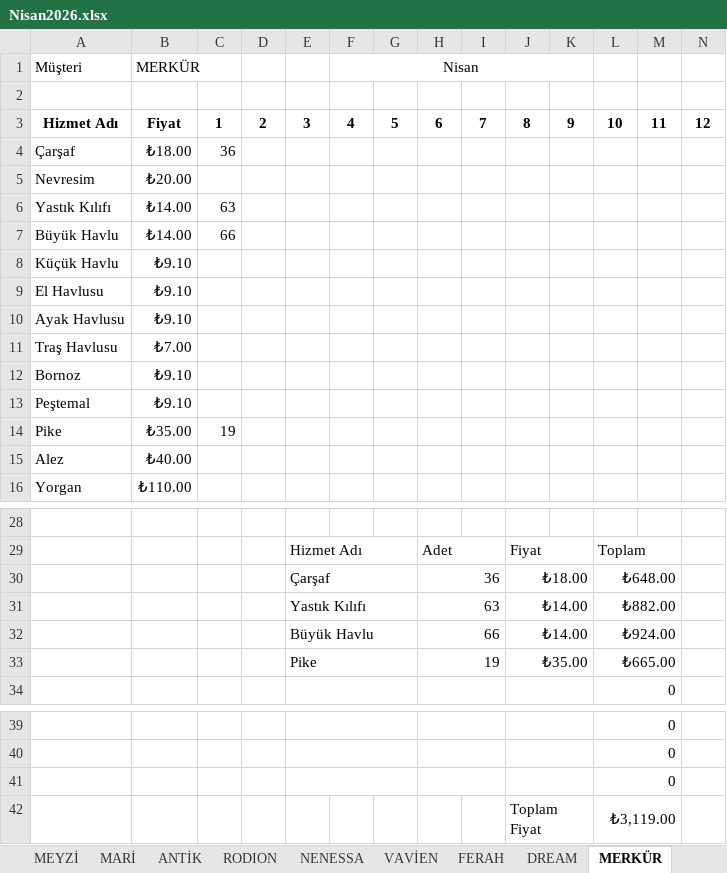
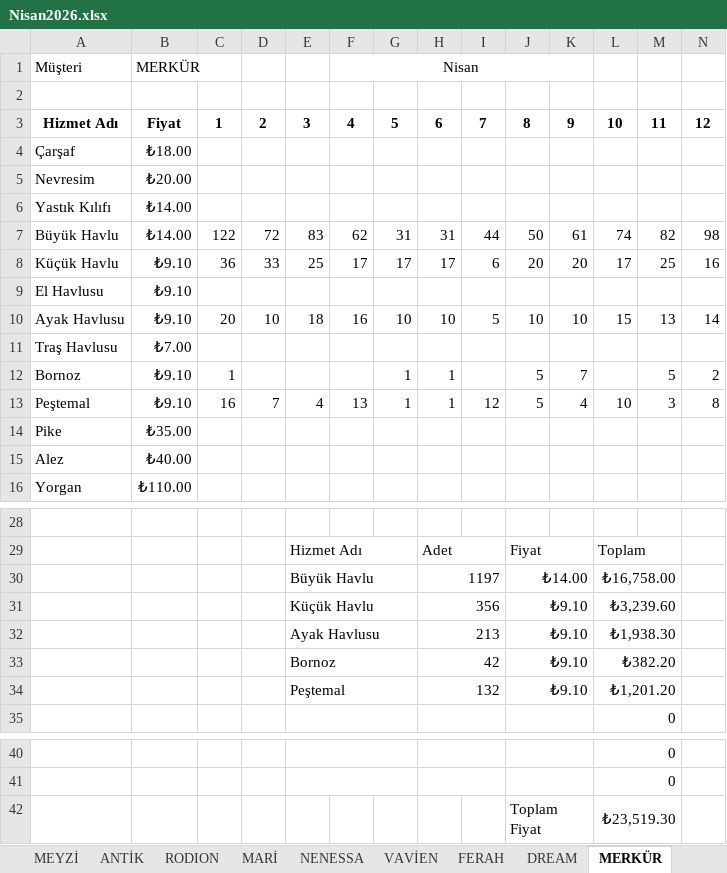
Before and after one commit to hasankokes/laundry, an Excel workbook: Nisan2026.xlsx, sheet MERKÜR, drawn as a sheet; only a part is shown, gaps mark what is left out; values as stored, in another font and other column widths than the file's, no borders; charts and pictures and table styles not drawn; removed rows and columns are numbered as before the commit, all else as after; rows hold the shown columns only; the diff names each change by its address in the sheet, - before the commit and + after, or states it on an @@ line.

```diff
--- a/Nisan2026.xlsx (sheet MERKÜR)
+++ b/Nisan2026.xlsx (sheet MERKÜR)
@@ sheet tab order changed: MEYZİ | ANTİK | RODION | MARİ | NENESSA | VAVİEN | FERAH | DREAM | MERKÜR @@
-C4: 36
+C4: (empty)
-C6: 63
+C6: (empty)
-row 7: Büyük Havlu | ₺14.00 | 66
-row 8: Küçük Havlu | ₺9.10
+row 7: Büyük Havlu | ₺14.00 | 122 | 72 | 83 | 62 | 31 | 31 | 44 | 50 | 61 | 74 | 82 | 98
+row 8: Küçük Havlu | ₺9.10 | 36 | 33 | 25 | 17 | 17 | 17 | 6 | 20 | 20 | 17 | 25 | 16
-row 10: Ayak Havlusu | ₺9.10
+row 10: Ayak Havlusu | ₺9.10 | 20 | 10 | 18 | 16 | 10 | 10 | 5 | 10 | 10 | 15 | 13 | 14
-row 12: Bornoz | ₺9.10
-row 13: Peştemal | ₺9.10
+row 12: Bornoz | ₺9.10 | 1 |  |  |  | 1 | 1 |  | 5 | 7 |  | 5 | 2
+row 13: Peştemal | ₺9.10 | 16 | 7 | 4 | 13 | 1 | 1 | 12 | 5 | 4 | 10 | 3 | 8
-C14: 19
+C14: (empty)
-row 30:  |  |  |  | Çarşaf |  |  | 36 |  | ₺18.00 |  | ₺648.00
-row 31:  |  |  |  | Yastık Kılıfı |  |  | 63 |  | ₺14.00 |  | ₺882.00
-H30: 66
+H30: 1197
-L30: ₺924.00
+L30: ₺16,758.00
-row 33:  |  |  |  | Pike |  |  | 19 |  | ₺35.00 |  | ₺665.00
+row 31:  |  |  |  | Küçük Havlu |  |  | 356 |  | ₺9.10 |  | ₺3,239.60
+row 32:  |  |  |  | Ayak Havlusu |  |  | 213 |  | ₺9.10 |  | ₺1,938.30
+row 33:  |  |  |  | Bornoz |  |  | 42 |  | ₺9.10 |  | ₺382.20
+row 34:  |  |  |  | Peştemal |  |  | 132 |  | ₺9.10 |  | ₺1,201.20
-row 41:  |  |  |  |  |  |  |  |  |  |  | 0
-L42: ₺3,119.00
+L42: ₺23,519.30
```
Also changed, not shown: sheet DREAM, sheet THE PERA, sheet ARENA RESORT, sheet K.SUİT, sheet MARİ, sheet istanbul palaz, 14 more sheets, other sheet tabs, formulas that keep their value, charts or pictures, 9 other files.
